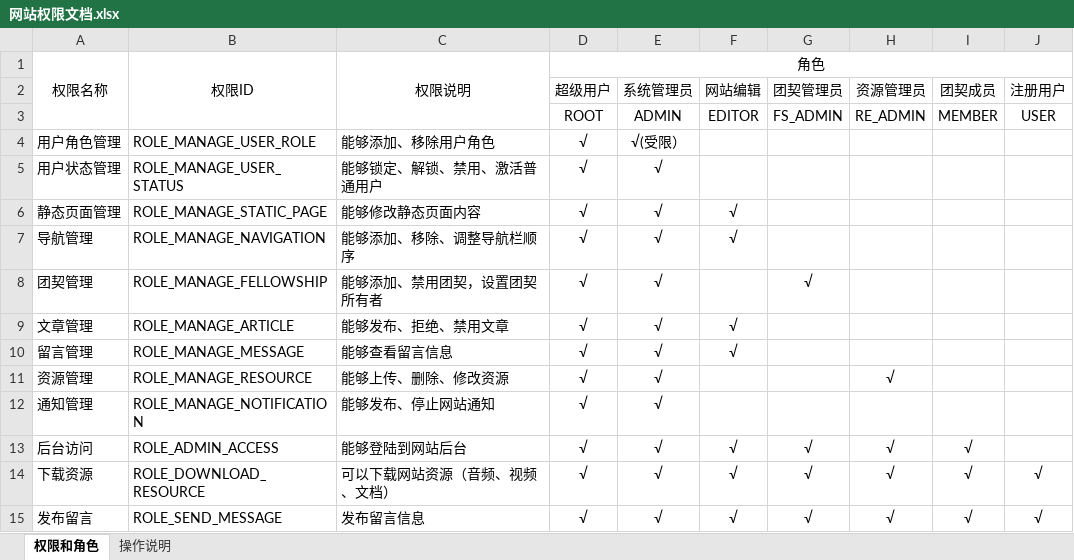
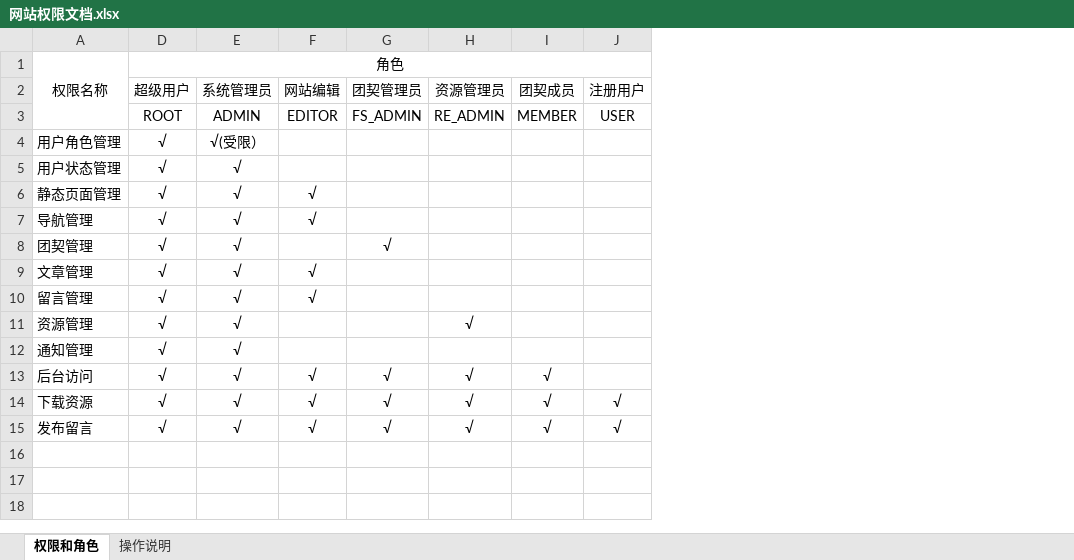
Before and after one commit to verstandwq/joshua, an Excel workbook: doc/网站权限文档.xlsx, sheet 权限和角色, drawn as a sheet; values as stored, in another font and other column widths than the file's, no borders; the diff names each change by its address in the sheet, - before the commit and + after, or states it on an @@ line.

```diff
--- a/doc/网站权限文档.xlsx (sheet 权限和角色)
+++ b/doc/网站权限文档.xlsx (sheet 权限和角色)
@@ column B hidden, rows 1-15: 权限ID |  |  | ROLE_MANAGE_USER_ROLE | ROLE_MANAGE_USER_STATUS | ROLE_MANAGE_STATIC_PAGE | ROLE_MANAGE_NAVIGATION | ROLE_MANAGE_FELLOWSHIP | ROLE_MANAGE_ARTICLE | ROLE_MANAGE_MESSAGE | ROLE_MANAGE_RESOURCE | ROLE_MANAGE_NOTIFICATION | ROLE_ADMIN_ACCESS | ROLE_DOWNLOAD_RESOURCE | ROLE_SEND_MESSAGE @@
@@ column C hidden, rows 1-15: 权限说明 |  |  | 能够添加、移除用户角色 | 能够锁定、解锁、禁用、激活普通用户 | 能够修改静态页面内容 | 能够添加、移除、调整导航栏顺序 | 能够添加、禁用团契，设置团契所有者 | 能够发布、拒绝、禁用文章 | 能够查看留言信息 | 能够上传、删除、修改资源 | 能够发布、停止网站通知 | 能够登陆到网站后台 | 可以下载网站资源（音频、视频、文档） | 发布留言信息 @@
```
Also changed, not shown: doc/backlog20160919.xlsx, 7 other files.
